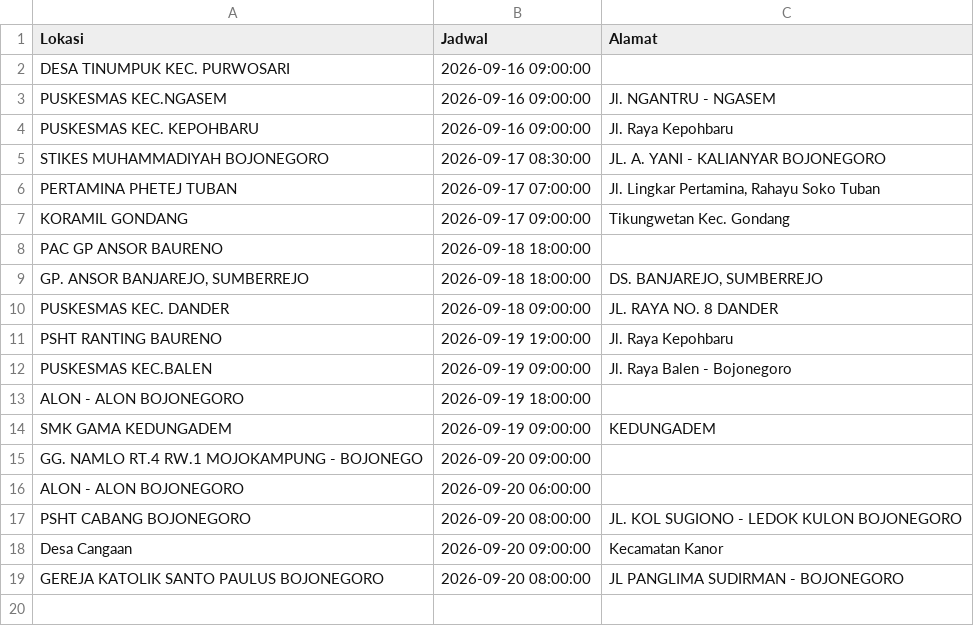
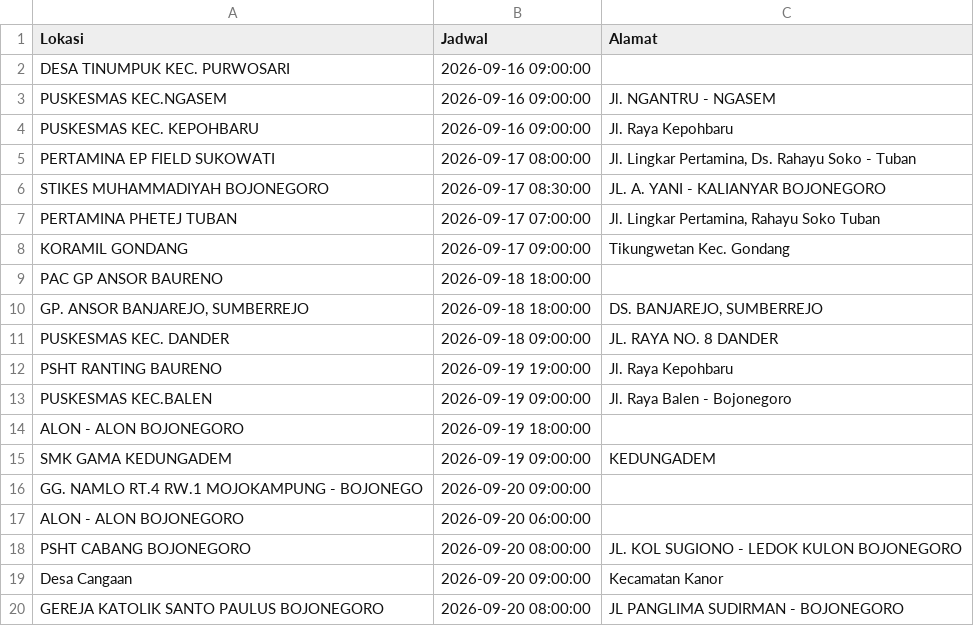
Before and after one commit to uddpmibojonegoro/mobile-unit-schedule, a CSV file: jadwal_mu.csv, drawn as a sheet; the diff names each change by its address in the sheet, - before the commit and + after, or states it on an @@ line.

Commit message:
update Rab Sep 16 10:00:01 WIB 2026

```diff
--- a/jadwal_mu.csv
+++ b/jadwal_mu.csv
+row 5: PERTAMINA EP FIELD SUKOWATI | 2026-09-17 08:00:00 | Jl. Lingkar Pertamina, Ds. Rahayu Soko - Tuban
```
